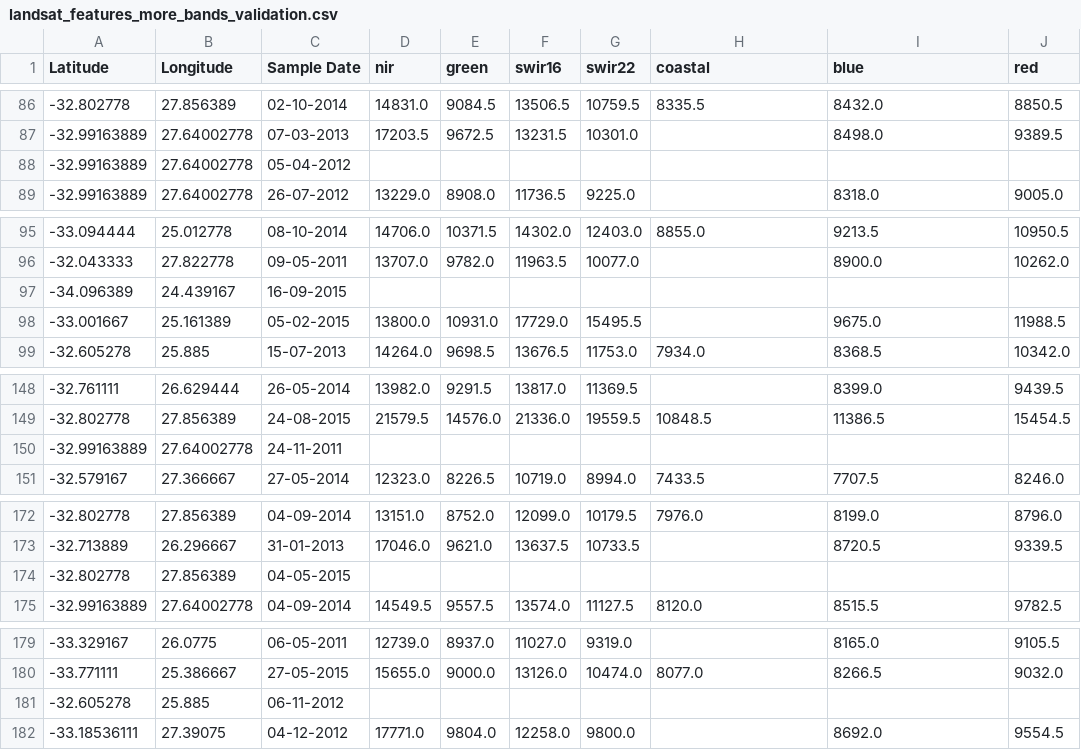
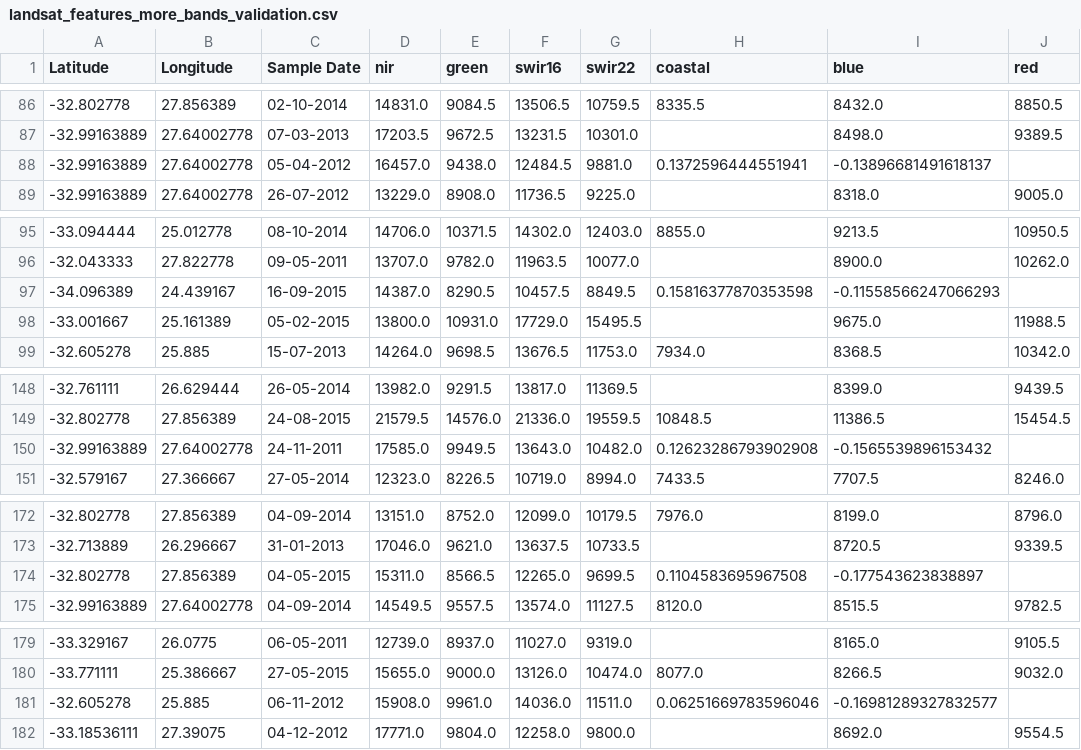
Before and after one commit to Lucas-Bussinger/EY-2026-AI-Challange, a CSV file: Datasets/landsat_features_more_bands_validation.csv, drawn as a sheet; only a part is shown, gaps mark what is left out; the diff covers the shown part only; the diff names each change by its address in the sheet, - before the commit and + after, or states it on an @@ line.

```diff
--- a/Datasets/landsat_features_more_bands_validation.csv
+++ b/Datasets/landsat_features_more_bands_validation.csv
-D88 (nir): (empty)
+D88 (nir): 16457.0
-E88 (green): (empty)
+E88 (green): 9438.0
-F88 (swir16): (empty)
+F88 (swir16): 12484.5
-G88 (swir22): (empty)
+G88 (swir22): 9881.0
-H88 (coastal): (empty)
+H88 (coastal): 0.1372596444551941
-I88 (blue): (empty)
+I88 (blue): -0.13896681491618137
-D97 (nir): (empty)
+D97 (nir): 14387.0
-E97 (green): (empty)
+E97 (green): 8290.5
-F97 (swir16): (empty)
+F97 (swir16): 10457.5
-G97 (swir22): (empty)
+G97 (swir22): 8849.5
-H97 (coastal): (empty)
+H97 (coastal): 0.15816377870353598
-I97 (blue): (empty)
+I97 (blue): -0.11558566247066293
-D150 (nir): (empty)
+D150 (nir): 17585.0
-E150 (green): (empty)
+E150 (green): 9949.5
-F150 (swir16): (empty)
+F150 (swir16): 13643.0
-G150 (swir22): (empty)
+G150 (swir22): 10482.0
-H150 (coastal): (empty)
+H150 (coastal): 0.12623286793902908
-I150 (blue): (empty)
+I150 (blue): -0.1565539896153432
-D174 (nir): (empty)
+D174 (nir): 15311.0
-E174 (green): (empty)
+E174 (green): 8566.5
-F174 (swir16): (empty)
+F174 (swir16): 12265.0
-G174 (swir22): (empty)
+G174 (swir22): 9699.5
-H174 (coastal): (empty)
+H174 (coastal): 0.1104583695967508
-I174 (blue): (empty)
+I174 (blue): -0.177543623838897
-D181 (nir): (empty)
+D181 (nir): 15908.0
-E181 (green): (empty)
+E181 (green): 9961.0
-F181 (swir16): (empty)
+F181 (swir16): 14036.0
-G181 (swir22): (empty)
+G181 (swir22): 11511.0
-H181 (coastal): (empty)
+H181 (coastal): 0.06251669783596046
-I181 (blue): (empty)
+I181 (blue): -0.16981289327832577
```
Also changed, not shown: 36 edited cells elsewhere in this file, 4 other files.
